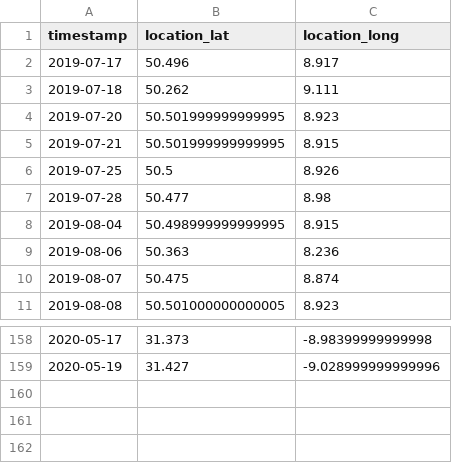
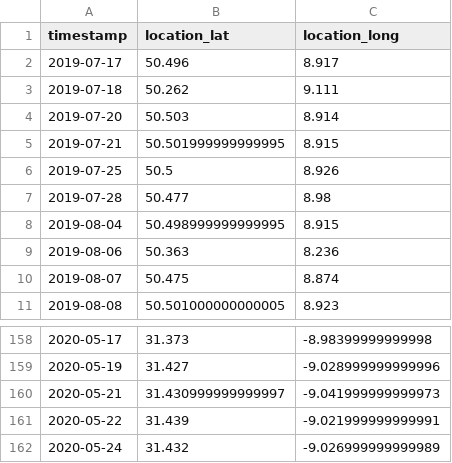
Before and after one commit to Intevation/zugvoegel, a CSV file: public/data/turtledoves/melanie2019_2020.csv, drawn as a sheet; only a part is shown, gaps mark what is left out.

```diff
--- a/public/data/turtledoves/melanie2019_2020.csv
+++ b/public/data/turtledoves/melanie2019_2020.csv
@@ -3,3 +3,3 @@ timestamp,location_lat,location_long
 2019-07-18,50.262,9.111
-2019-07-20,50.501999999999995,8.923
+2019-07-20,50.503,8.914
 2019-07-21,50.501999999999995,8.915
@@ -159 +159,4 @@ timestamp,location_lat,location_long
 2020-05-19,31.427,-9.028999999999996
+2020-05-21,31.430999999999997,-9.041999999999973
+2020-05-22,31.439,-9.021999999999991
+2020-05-24,31.432,-9.026999999999989
```
Also changed, not shown: public/data/turtledoves/francesco2019_2020.csv, 3 other files.
